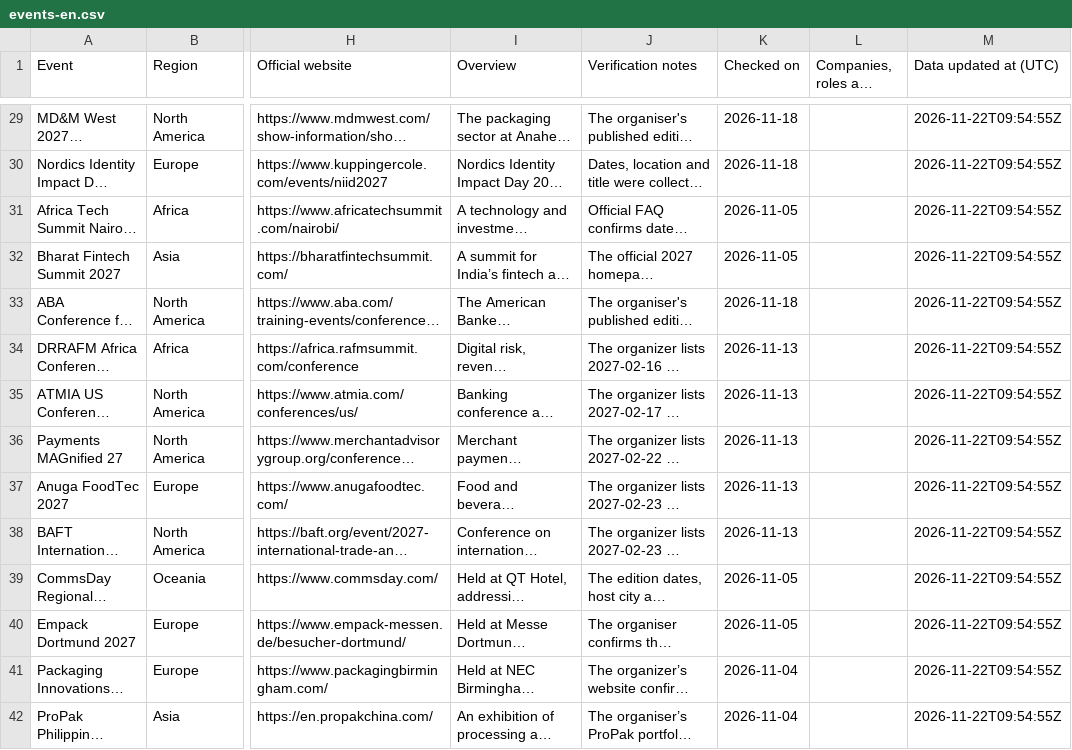
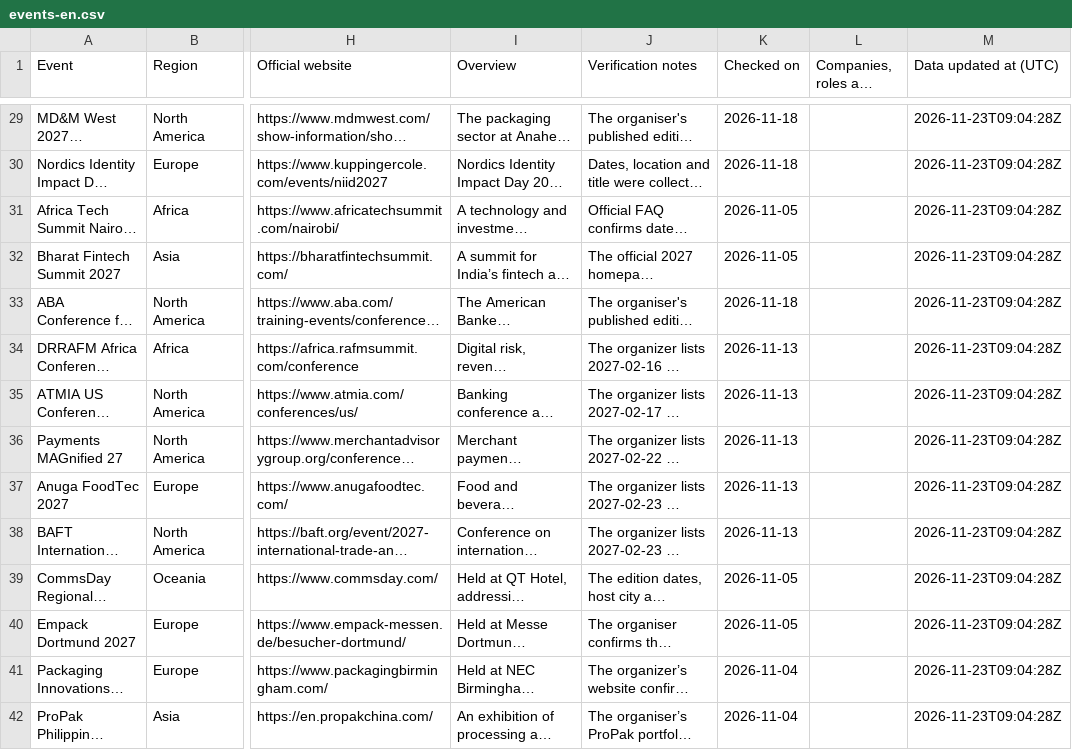
Before and after one commit to f1inoyang/marketing-development-exhibitions, a CSV file: events-en.csv, drawn as a sheet; only a part is shown, gaps mark what is left out; long unchanged cells end in …; the diff covers the shown part only; the diff names each change by its address in the sheet, - before the commit and + after, or states it on an @@ line.

```diff
--- a/events-en.csv
+++ b/events-en.csv
-M29:M42 (Data updated at (UTC)): 2026-11-22T09:54:55Z
+M29:M42 (Data updated at (UTC)): 2026-11-23T09:04:28Z
```
Also changed, not shown: 140 edited cells elsewhere in this file, events-zh.csv, 2 other files.
